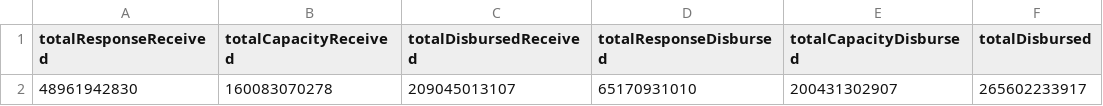
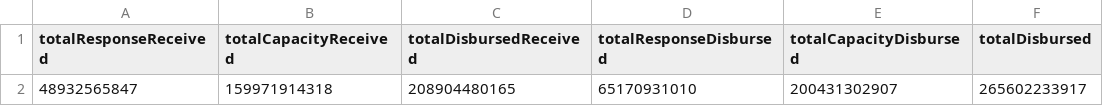
Before and after one commit to talus-analytics-bus/simple-tracking-2024, a CSV file: data/csv/global_received_and_disbursed.csv, drawn as a sheet.

Commit message:
Fixing formatting and skipping skipped iso3 codes in global recieved and disbursed query

```diff
--- a/data/csv/global_received_and_disbursed.csv
+++ b/data/csv/global_received_and_disbursed.csv
@@ -1,2 +1,2 @@
 totalResponseReceived,totalCapacityReceived,totalDisbursedReceived,totalResponseDisbursed,totalCapacityDisbursed,totalDisbursed
-48961942830,160083070278,209045013107,65170931010,200431302907,265602233917
+48932565847,159971914318,208904480165,65170931010,200431302907,265602233917
```
Also changed, not shown: 1 other file.
